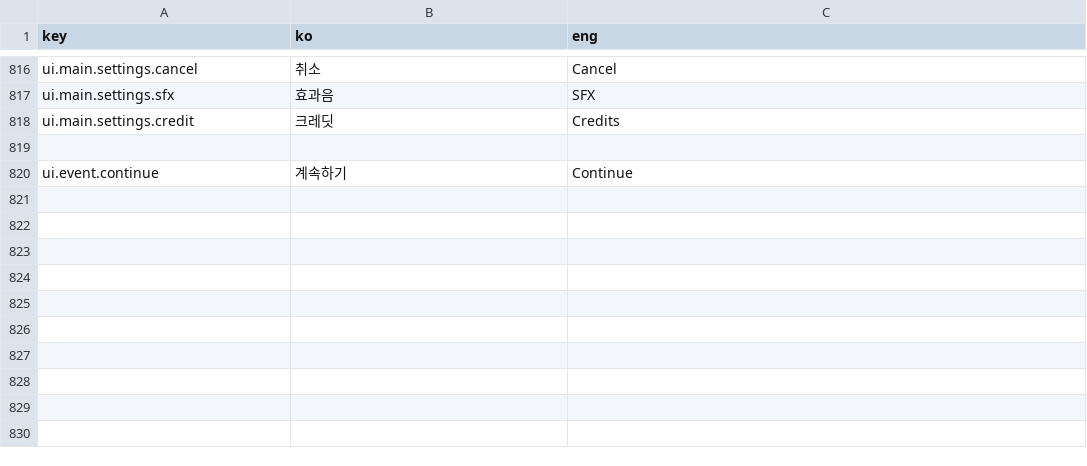
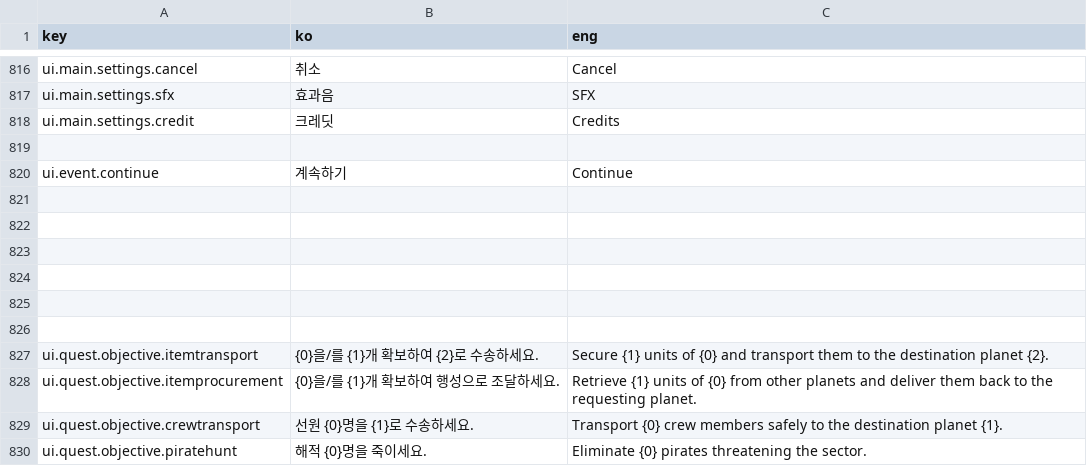
Before and after one commit to khkim09/Capstone, a CSV file: DataSheet/Language.CSV, drawn as a sheet; only a part is shown, gaps mark what is left out; the diff names each change by its address in the sheet, - before the commit and + after, or states it on an @@ line.

```diff
--- a/DataSheet/Language.CSV
+++ b/DataSheet/Language.CSV
+row 821: (empty)
+row 822: (empty)
+row 823: (empty)
+row 824: (empty)
+row 825: (empty)
+row 826: (empty)
+row 827: ui.quest.objective.itemtransport | {0}을/를 {1}개 확보하여 {2}로 수송하세요. | Secure {1} units of {0} and transport them to the destination planet {2}.
+row 828: ui.quest.objective.itemprocurement | {0}을/를 {1}개 확보하여 행성으로 조달하세요. | Retrieve {1} units of {0} from other planets and deliver them back to the requesting planet.
+row 829: ui.quest.objective.crewtransport | 선원 {0}명을 {1}로 수송하세요. | Transport {0} crew members safely to the destination planet {1}.
+row 830: ui.quest.objective.piratehunt | 해적 {0}명을 죽이세요. | Eliminate {0} pirates threatening the sector.
```
Also changed, not shown: 10 other files.
